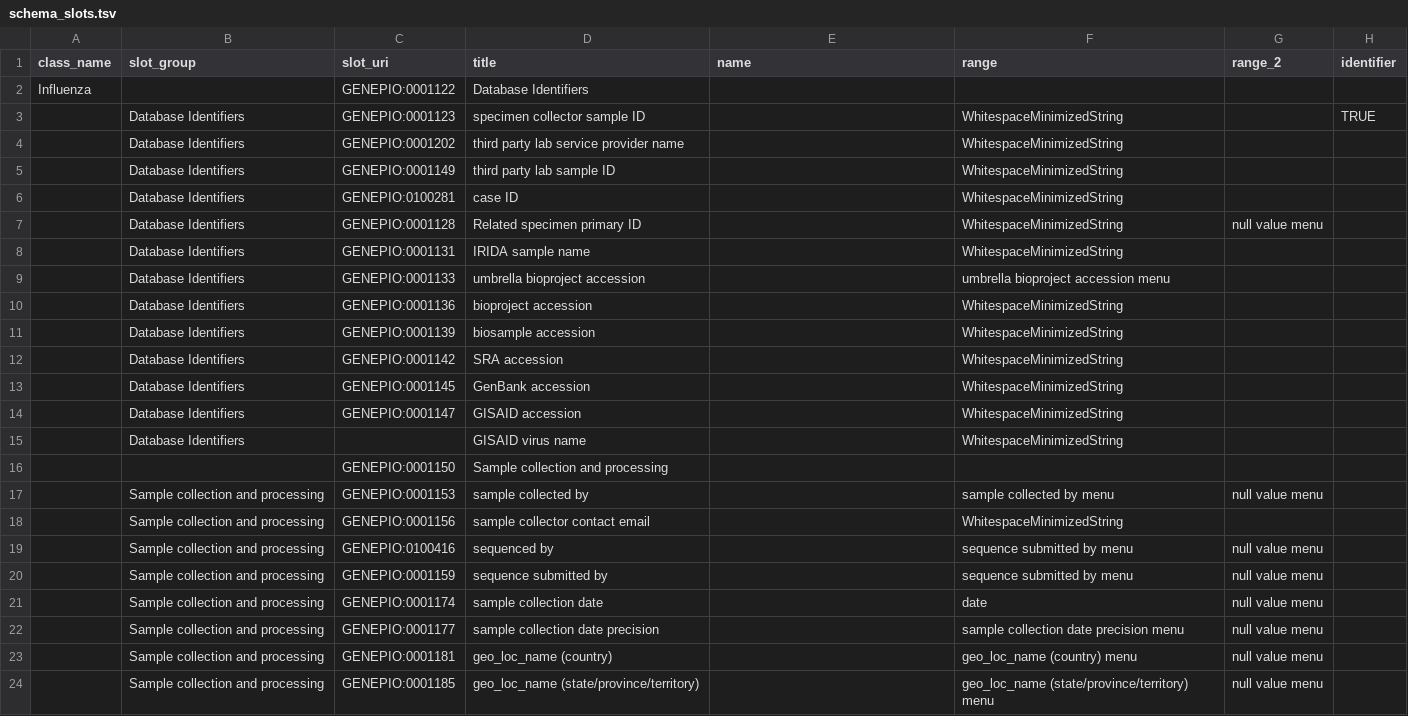
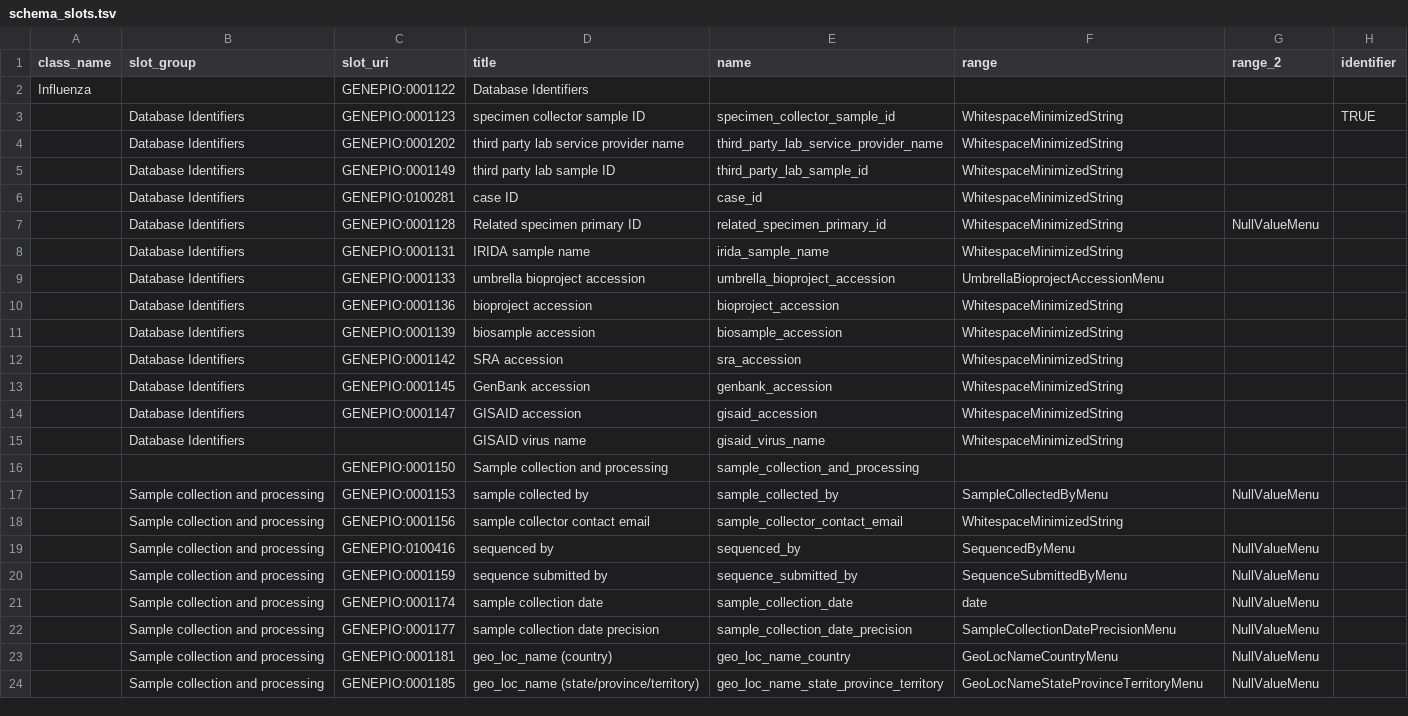
Before and after one commit to cidgoh/DataHarmonizer, a TSV file: web/templates/influenza/schema_slots.tsv, drawn as a sheet; only a part is shown; the diff covers the shown part only; the diff names each change by its address in the sheet, - before the commit and + after, or states it on an @@ line.

Commit message:
Influenza update, normalizing names

```diff
--- a/web/templates/influenza/schema_slots.tsv
+++ b/web/templates/influenza/schema_slots.tsv
-E3 (name): (empty)
+E3 (name): specimen_collector_sample_id
-E4 (name): (empty)
+E4 (name): third_party_lab_service_provider_name
-E5 (name): (empty)
+E5 (name): third_party_lab_sample_id
-E6 (name): (empty)
+E6 (name): case_id
-E7 (name): (empty)
+E7 (name): related_specimen_primary_id
-G7 (range_2): null value menu
+G7 (range_2): NullValueMenu
-E8 (name): (empty)
+E8 (name): irida_sample_name
-E9 (name): (empty)
+E9 (name): umbrella_bioproject_accession
-F9 (range): umbrella bioproject accession menu
+F9 (range): UmbrellaBioprojectAccessionMenu
-E10 (name): (empty)
+E10 (name): bioproject_accession
-E11 (name): (empty)
+E11 (name): biosample_accession
-E12 (name): (empty)
+E12 (name): sra_accession
-E13 (name): (empty)
+E13 (name): genbank_accession
-E14 (name): (empty)
+E14 (name): gisaid_accession
-E15 (name): (empty)
+E15 (name): gisaid_virus_name
-E16 (name): (empty)
+E16 (name): sample_collection_and_processing
-E17 (name): (empty)
+E17 (name): sample_collected_by
-F17 (range): sample collected by menu
+F17 (range): SampleCollectedByMenu
-G17 (range_2): null value menu
+G17 (range_2): NullValueMenu
-E18 (name): (empty)
+E18 (name): sample_collector_contact_email
-E19 (name): (empty)
+E19 (name): sequenced_by
-F19 (range): sequence submitted by menu
+F19 (range): SequencedByMenu
-G19:G24 (range_2): null value menu
+G19:G24 (range_2): NullValueMenu
-E20 (name): (empty)
+E20 (name): sequence_submitted_by
-F20 (range): sequence submitted by menu
+F20 (range): SequenceSubmittedByMenu
-E21 (name): (empty)
+E21 (name): sample_collection_date
-E22 (name): (empty)
+E22 (name): sample_collection_date_precision
-F22 (range): sample collection date precision menu
+F22 (range): SampleCollectionDatePrecisionMenu
-E23 (name): (empty)
+E23 (name): geo_loc_name_country
-F23 (range): geo_loc_name (country) menu
+F23 (range): GeoLocNameCountryMenu
-E24 (name): (empty)
+E24 (name): geo_loc_name_state_province_territory
-F24 (range): geo_loc_name (state/province/territory) menu
+F24 (range): GeoLocNameStateProvinceTerritoryMenu
```
Also changed, not shown: 136 edited cells elsewhere in this file, web/templates/influenza/schema_enums.tsv, 2 other files.
